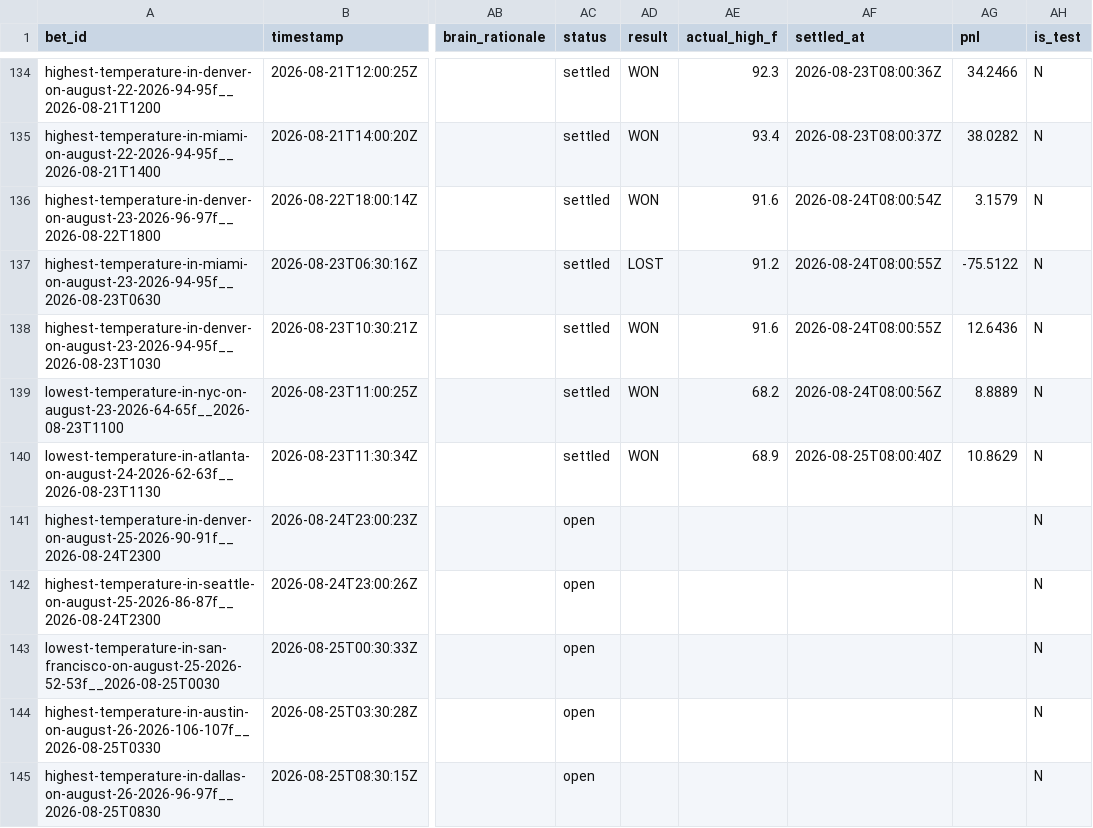
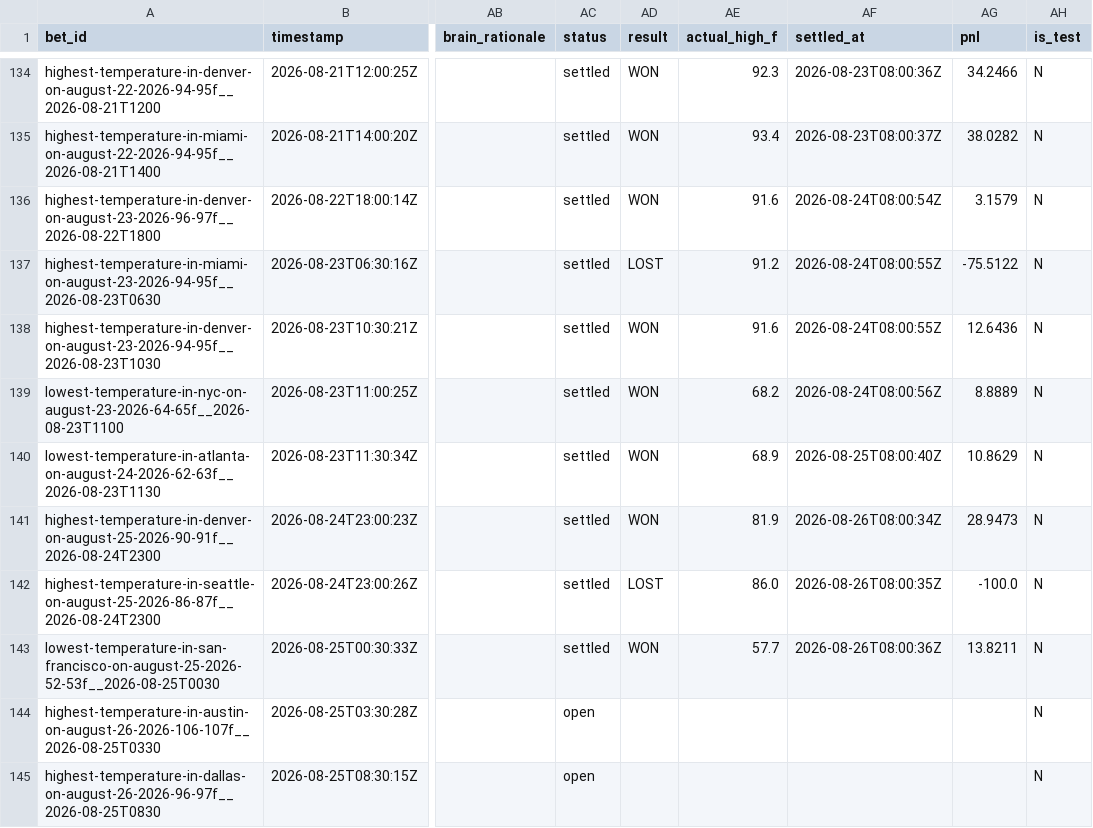
Before and after one commit to user-kv/polymarket-desk, a CSV file: papertrader/data/bets.csv, drawn as a sheet; only a part is shown, gaps mark what is left out; the diff names each change by its address in the sheet, - before the commit and + after, or states it on an @@ line.

```diff
--- a/papertrader/data/bets.csv
+++ b/papertrader/data/bets.csv
-AC141:AC143 (status): open
+AC141:AC143 (status): settled
-AD141 (result): (empty)
+AD141 (result): WON
-AE141 (actual_high_f): (empty)
+AE141 (actual_high_f): 81.9
-AF141 (settled_at): (empty)
+AF141 (settled_at): 2026-08-26T08:00:34Z
-AG141 (pnl): (empty)
+AG141 (pnl): 28.9473
-AD142 (result): (empty)
+AD142 (result): LOST
-AE142 (actual_high_f): (empty)
+AE142 (actual_high_f): 86.0
-AF142 (settled_at): (empty)
+AF142 (settled_at): 2026-08-26T08:00:35Z
-AG142 (pnl): (empty)
+AG142 (pnl): -100.0
-AD143 (result): (empty)
+AD143 (result): WON
-AE143 (actual_high_f): (empty)
+AE143 (actual_high_f): 57.7
-AF143 (settled_at): (empty)
+AF143 (settled_at): 2026-08-26T08:00:36Z
-AG143 (pnl): (empty)
+AG143 (pnl): 13.8211
```
Also changed, not shown: 3 other files.
